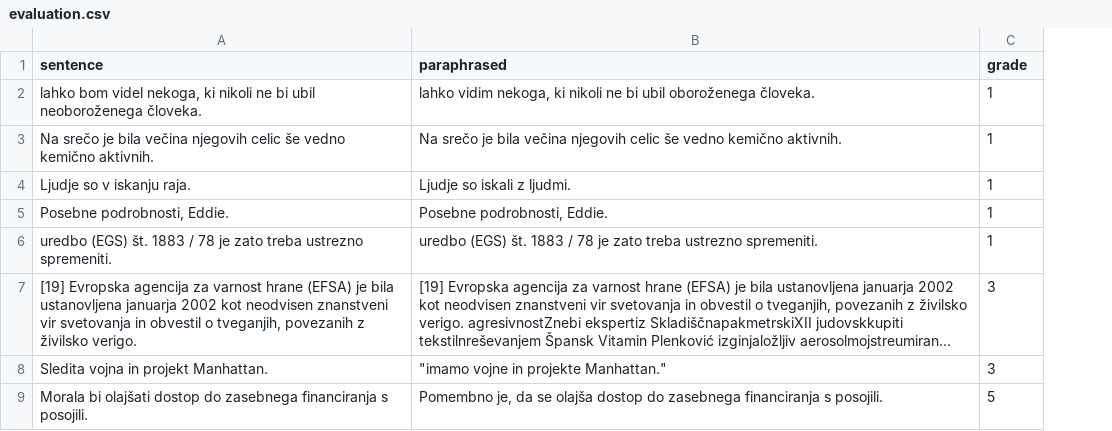
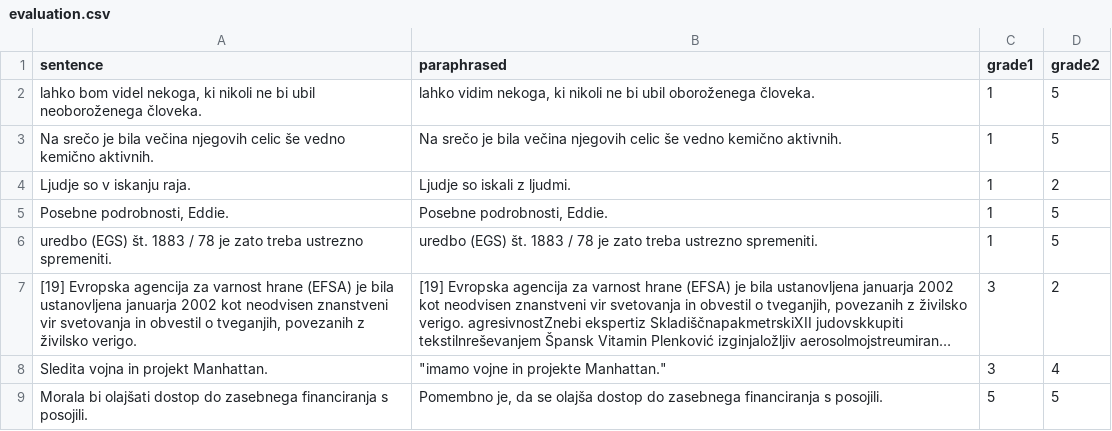
Before and after one commit to UL-FRI-NLP-Course-2022-23/nlp-course-ds_elita, a CSV file: evaluation.csv, drawn as a sheet; only a part is shown; long unchanged cells end in …; the diff names each change by its address in the sheet, - before the commit and + after, or states it on an @@ line.

Commit message:
Human evaluation 2

```diff
--- a/evaluation.csv
+++ b/evaluation.csv
+column D (grade2), rows 2-9: 5 | 5 | 2 | 5 | 5 | 2 | 4 | 5
-C1: grade
+C1: grade1
```
Also changed, not shown: 2 other files.
